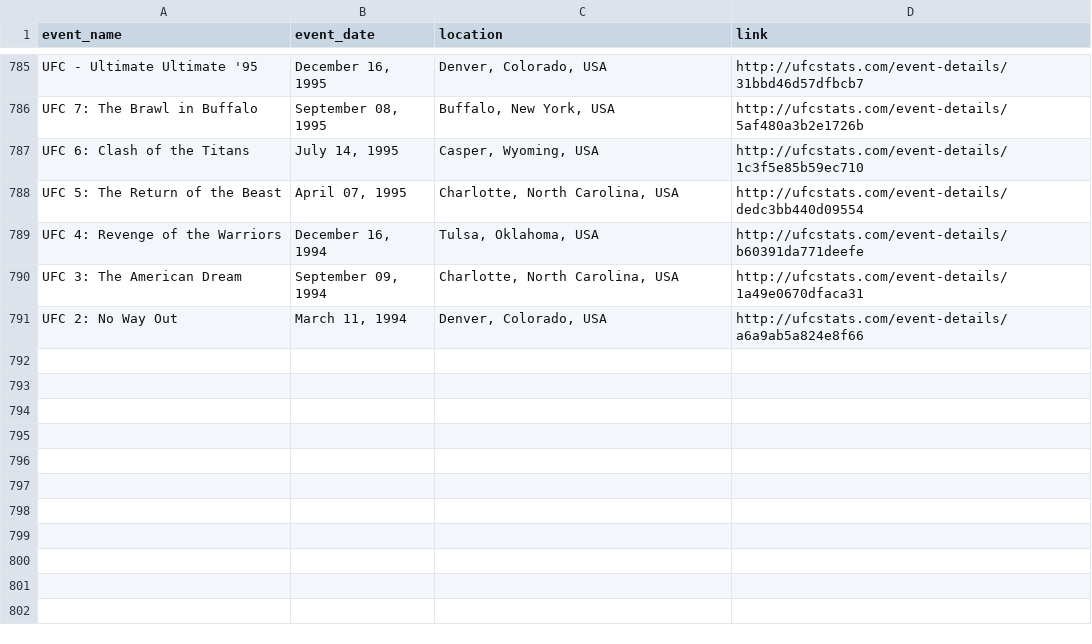
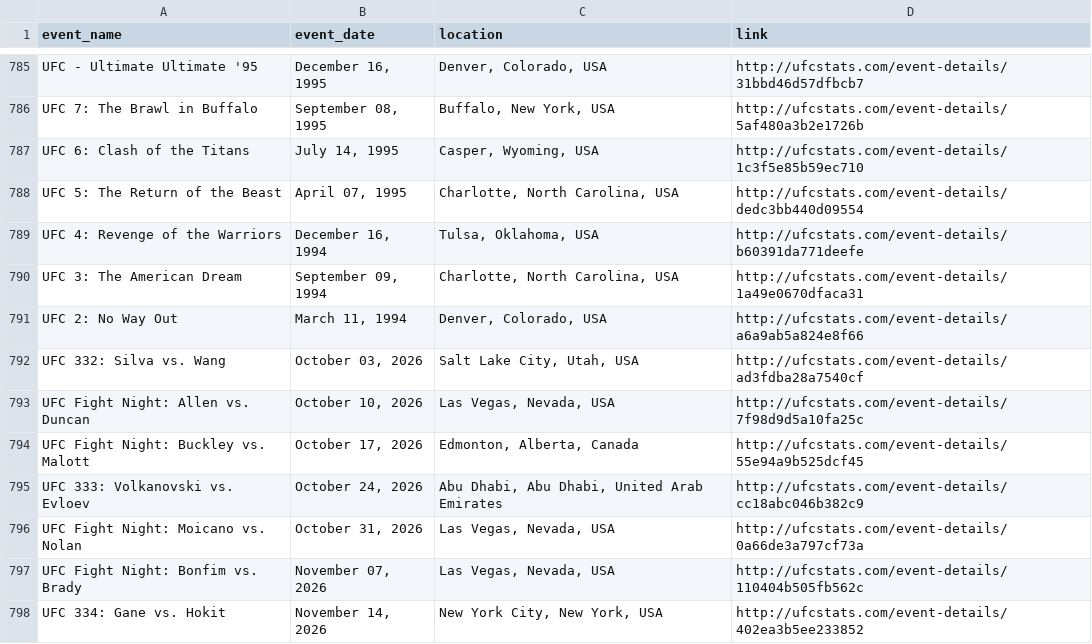
Before and after one commit to P-AEL/Better, a CSV file: data/scraped_data/ufc_events.csv, drawn as a sheet; only a part is shown, gaps mark what is left out; the diff names each change by its address in the sheet, - before the commit and + after, or states it on an @@ line.

```diff
--- a/data/scraped_data/ufc_events.csv
+++ b/data/scraped_data/ufc_events.csv
+row 792: UFC 332: Silva vs. Wang | October 03, 2026 | Salt Lake City, Utah, USA | http://ufcstats.com/event-details/ad3fdba28a7540cf
+row 793: UFC Fight Night: Allen vs. Duncan | October 10, 2026 | Las Vegas, Nevada, USA | http://ufcstats.com/event-details/7f98d9d5a10fa25c
+row 794: UFC Fight Night: Buckley vs. Malott | October 17, 2026 | Edmonton, Alberta, Canada | http://ufcstats.com/event-details/55e94a9b525dcf45
+row 795: UFC 333: Volkanovski vs. Evloev | October 24, 2026 | Abu Dhabi, Abu Dhabi, United Arab Emirates | http://ufcstats.com/event-details/cc18abc046b382c9
+row 796: UFC Fight Night: Moicano vs. Nolan | October 31, 2026 | Las Vegas, Nevada, USA | http://ufcstats.com/event-details/0a66de3a797cf73a
+row 797: UFC Fight Night: Bonfim vs. Brady | November 07, 2026 | Las Vegas, Nevada, USA | http://ufcstats.com/event-details/110404b505fb562c
+row 798: UFC 334: Gane vs. Hokit | November 14, 2026 | New York City, New York, USA | http://ufcstats.com/event-details/402ea3b5ee233852
```
Also changed, not shown: data/forward_predictions.csv, data/scraped_data/ufc_fight_odds_history.csv, 9 other files.
